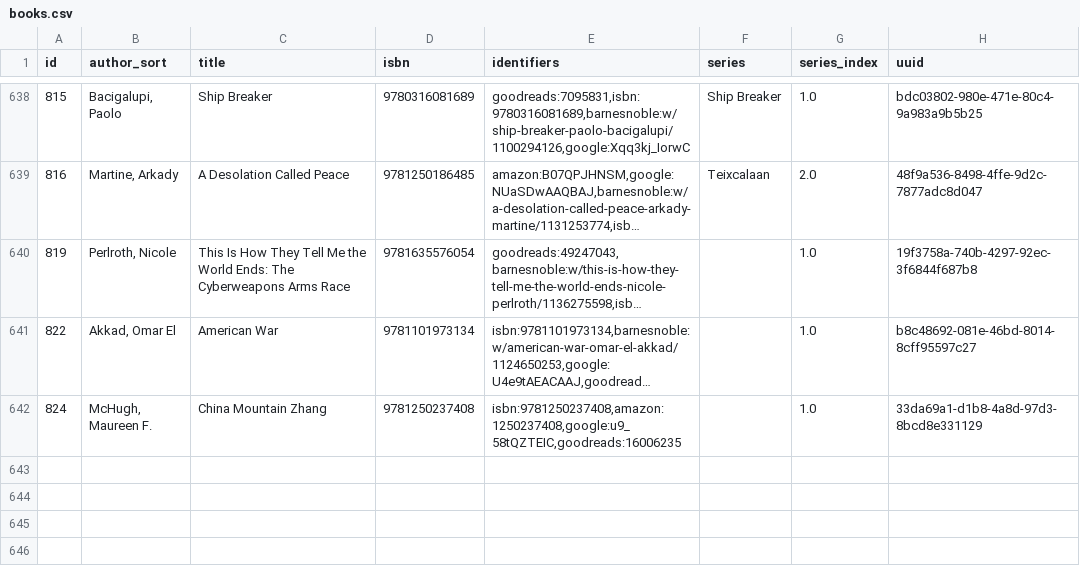
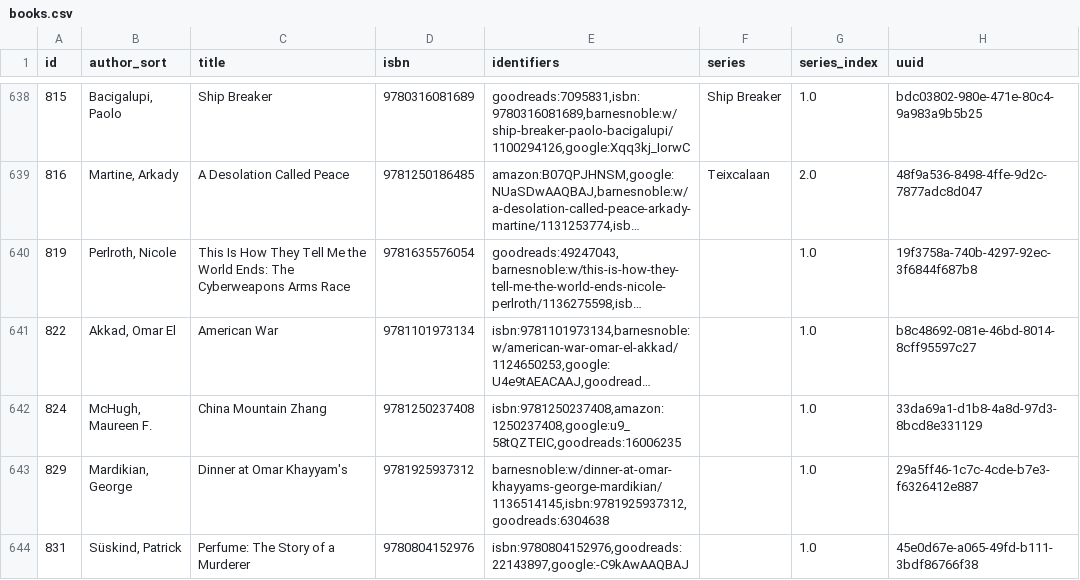
Before and after one commit to pigmonkey/pig-monkey.com, a CSV file: content/media/library/books.csv, drawn as a sheet; only a part is shown, gaps mark what is left out; long unchanged cells end in ….

Commit message:
update books

```diff
--- a/content/media/library/books.csv
+++ b/content/media/library/books.csv
@@ -642 +642,3 @@ id,author_sort,title,isbn,identifiers,series,series_index,uuid
 "824","McHugh, Maureen F.","China Mountain Zhang","9781250237408","isbn:9781250237408,amazon:1250237408,google:u9_58tQZTEIC,goodreads:16006235","","1.0","33da69a1-d1b8-4a8d-97d3-8bcd8e331129"
+"829","Mardikian, George","Dinner at Omar Khayyam's","9781925937312","barnesnoble:w/dinner-at-omar-khayyams-george-mardikian/1136514145,isbn:9781925937312,goodreads:6304638","","1.0","29a5ff46-1c7c-4cde-b7e3-f6326412e887"
+"831","Süskind, Patrick","Perfume: The Story of a Murderer","9780804152976","isbn:9780804152976,goodreads:22143897,google:-C9kAwAAQBAJ","","1.0","45e0d67e-a065-49fd-b111-3bdf86766f38"
```
Also changed, not shown: 1 other file.
